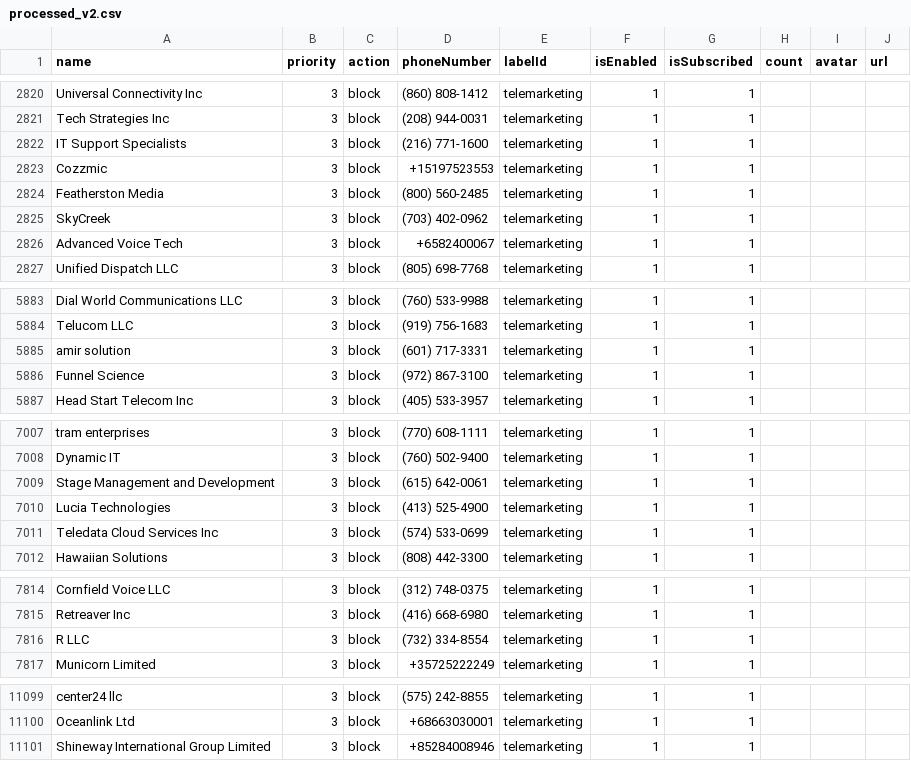
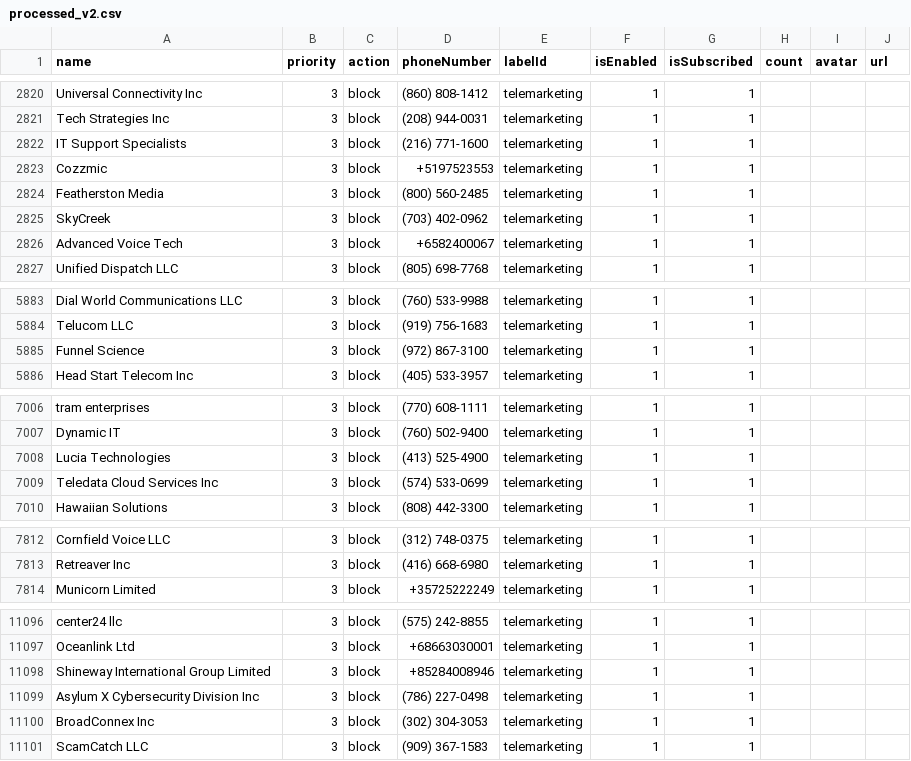
Before and after one commit to haygcao/vccard, a CSV file: US/processed_v2.csv, drawn as a sheet; only a part is shown, gaps mark what is left out; the diff covers the shown part only.

```diff
--- a/US/processed_v2.csv
+++ b/US/processed_v2.csv
@@ -2822,3 +2822,3 @@ Tech Strategies Inc,3,block,(208) 944-0031,telemarketing,1,1,,,
 IT Support Specialists,3,block,(216) 771-1600,telemarketing,1,1,,,
-Cozzmic,3,block,+15197523553,telemarketing,1,1,,,
+Cozzmic,3,block,+5197523553,telemarketing,1,1,,,
 Featherston Media,3,block,(800) 560-2485,telemarketing,1,1,,,
@@ -5884,3 +5884,2 @@ Dial World Communications LLC,3,block,(760) 533-9988,telemarketing,1,1,,,
 Telucom LLC,3,block,(919) 756-1683,telemarketing,1,1,,,
-amir solution,3,block,(601) 717-3331,telemarketing,1,1,,,
 Funnel Science,3,block,(972) 867-3100,telemarketing,1,1,,,
@@ -7008,3 +7007,2 @@ tram enterprises,3,block,(770) 608-1111,telemarketing,1,1,,,
 Dynamic IT,3,block,(760) 502-9400,telemarketing,1,1,,,
-Stage Management and Development,3,block,(615) 642-0061,telemarketing,1,1,,,
 Lucia Technologies,3,block,(413) 525-4900,telemarketing,1,1,,,
@@ -7815,3 +7813,2 @@ Cornfield Voice LLC,3,block,(312) 748-0375,telemarketing,1,1,,,
 Retreaver Inc,3,block,(416) 668-6980,telemarketing,1,1,,,
-R LLC,3,block,(732) 334-8554,telemarketing,1,1,,,
 Municorn Limited,3,block,+35725222249,telemarketing,1,1,,,
@@ -11101 +11098,4 @@ Oceanlink Ltd,3,block,+68663030001,telemarketing,1,1,,,
 Shineway International Group Limited,3,block,+85284008946,telemarketing,1,1,,,
+Asylum X Cybersecurity Division Inc,3,block,(786) 227-0498,telemarketing,1,1,,,
+BroadConnex Inc,3,block,(302) 304-3053,telemarketing,1,1,,,
+ScamCatch LLC,3,block,(909) 367-1583,telemarketing,1,1,,,
```
Also changed, not shown: 5 edited cells elsewhere in this file, US/processed_data.csv.
